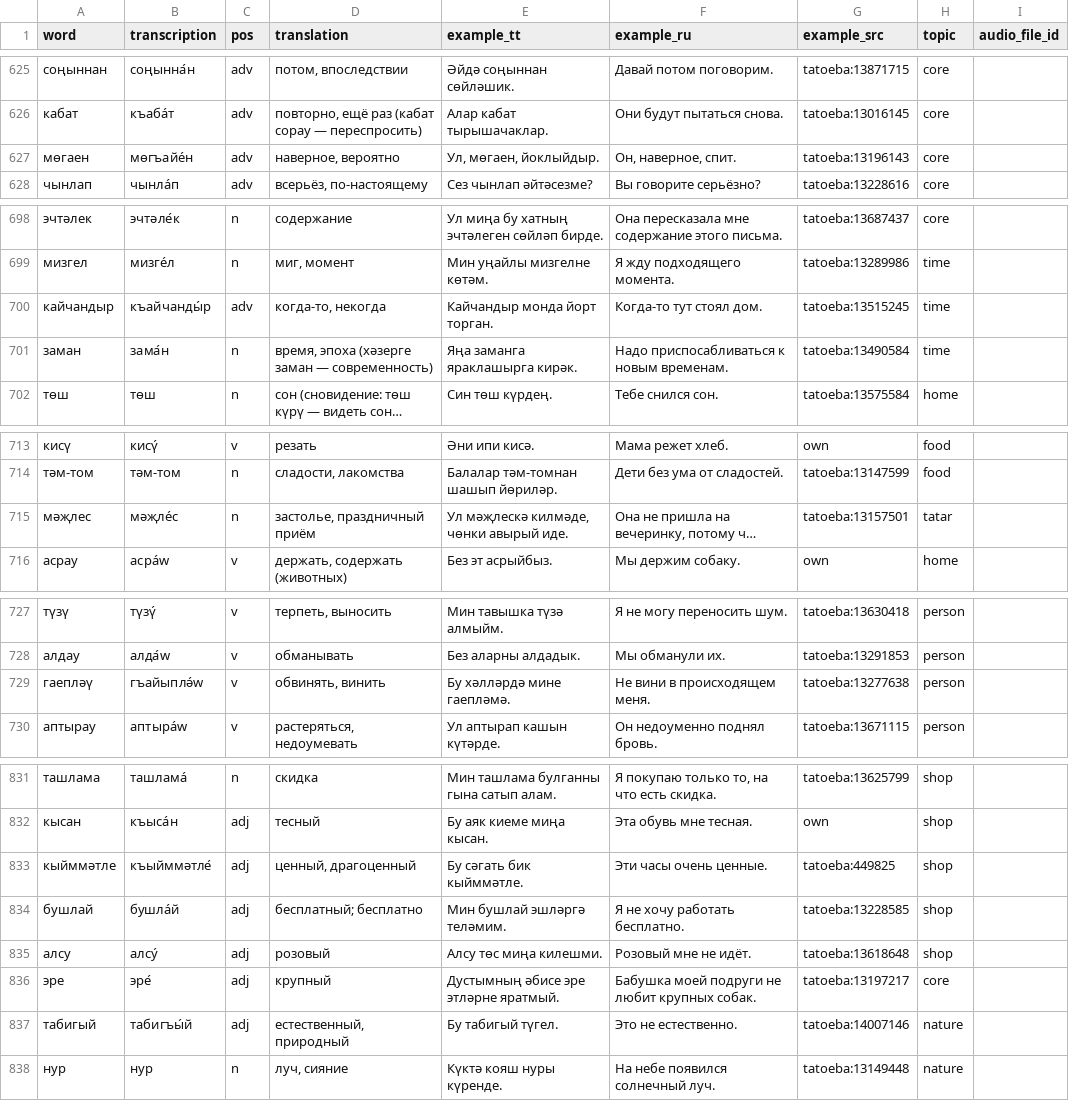
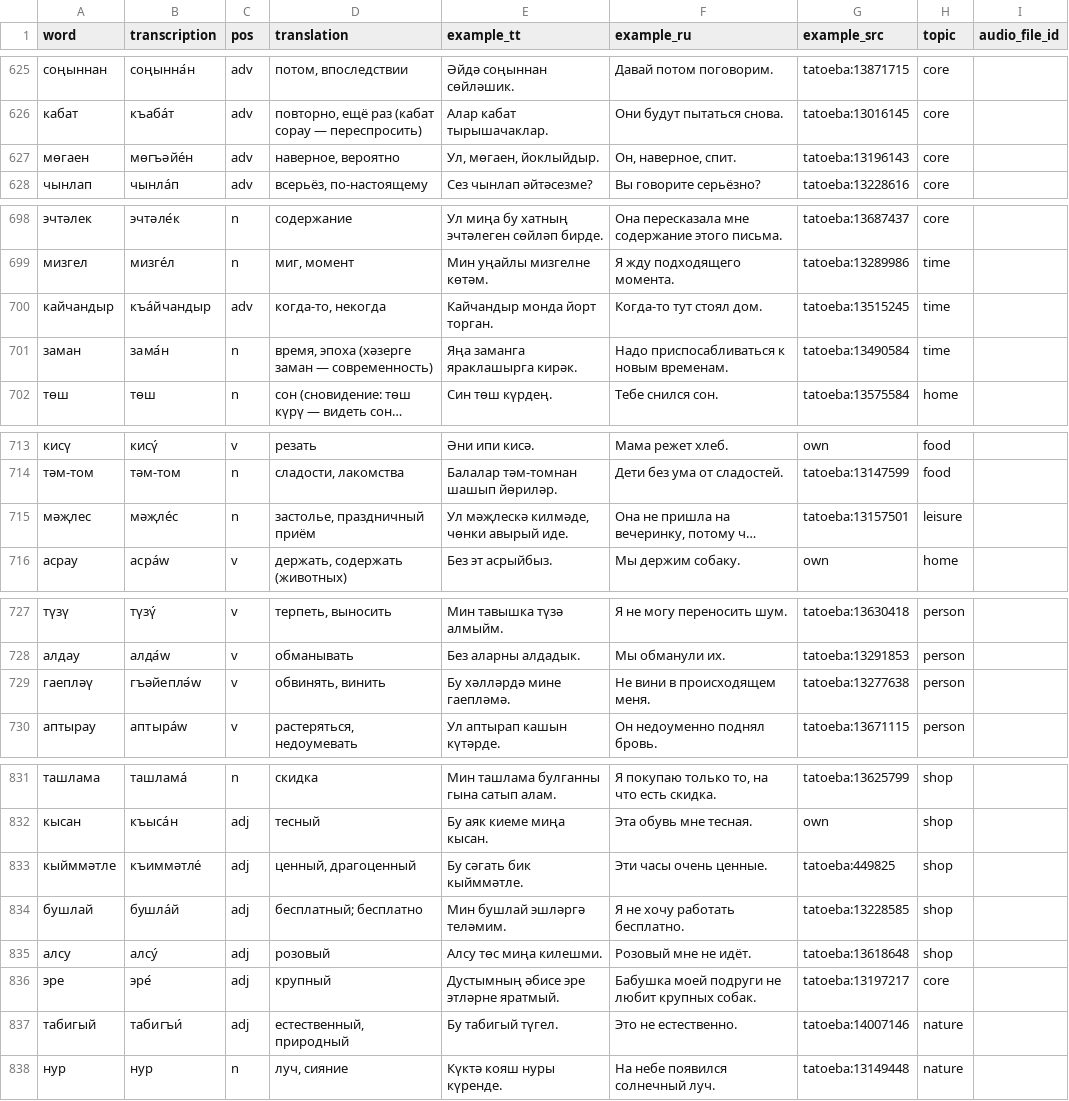
Before and after one commit to Iskander-ibragimov/kabatla-bot, a CSV file: data/catalog/a2.csv, drawn as a sheet; only a part is shown, gaps mark what is left out; long unchanged cells end in …; the diff covers the shown part only; the diff names each change by its address in the sheet, - before the commit and + after, or states it on an @@ line.

```diff
--- a/data/catalog/a2.csv
+++ b/data/catalog/a2.csv
-B627 (transcription): мөгъайе́н
+B627 (transcription): мөгъәйе́н
-B700 (transcription): къайчанды́р
+B700 (transcription): къа́йчандыр
-H715 (topic): tatar
+H715 (topic): leisure
-B729 (transcription): гъайыплә́w
+B729 (transcription): гъәйеплә́w
-B833 (transcription): къыйммәтле́
+B833 (transcription): къиммәтле́
-B837 (transcription): табигъы́й
+B837 (transcription): табигъи́
```
Also changed, not shown: 24 edited cells elsewhere in this file, 3 other files.
